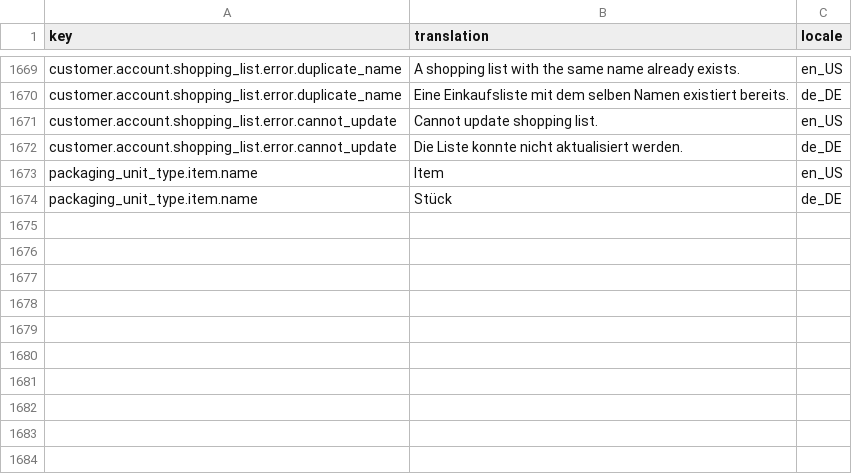
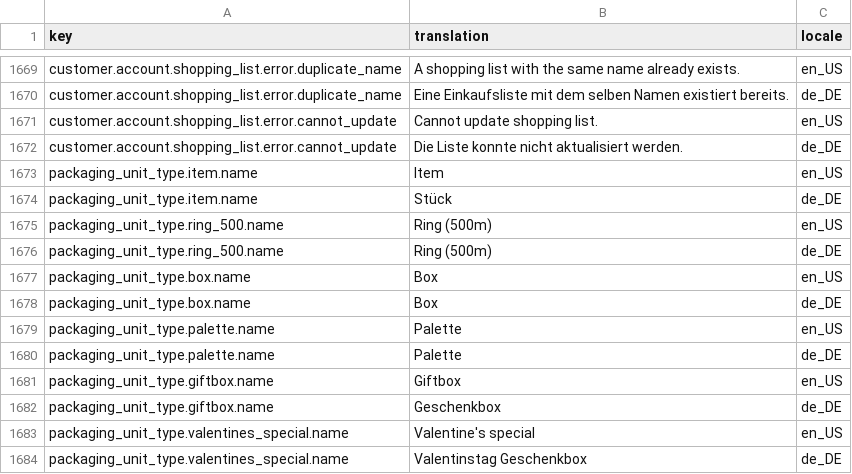
Before and after one commit to spryker-shop/b2b-demo-shop, a CSV file: data/import/glossary.csv, drawn as a sheet; only a part is shown, gaps mark what is left out; the diff names each change by its address in the sheet, - before the commit and + after, or states it on an @@ line.

Commit message:
PS-1087: Add missing Packaging Unit translations

```diff
--- a/data/import/glossary.csv
+++ b/data/import/glossary.csv
+row 1675: packaging_unit_type.ring_500.name | Ring (500m) | en_US
+row 1676: packaging_unit_type.ring_500.name | Ring (500m) | de_DE
+row 1677: packaging_unit_type.box.name | Box | en_US
+row 1678: packaging_unit_type.box.name | Box | de_DE
+row 1679: packaging_unit_type.palette.name | Palette | en_US
+row 1680: packaging_unit_type.palette.name | Palette | de_DE
+row 1681: packaging_unit_type.giftbox.name | Giftbox | en_US
+row 1682: packaging_unit_type.giftbox.name | Geschenkbox | de_DE
+row 1683: packaging_unit_type.valentines_special.name | Valentine's special | en_US
+row 1684: packaging_unit_type.valentines_special.name | Valentinstag Geschenkbox | de_DE
```
